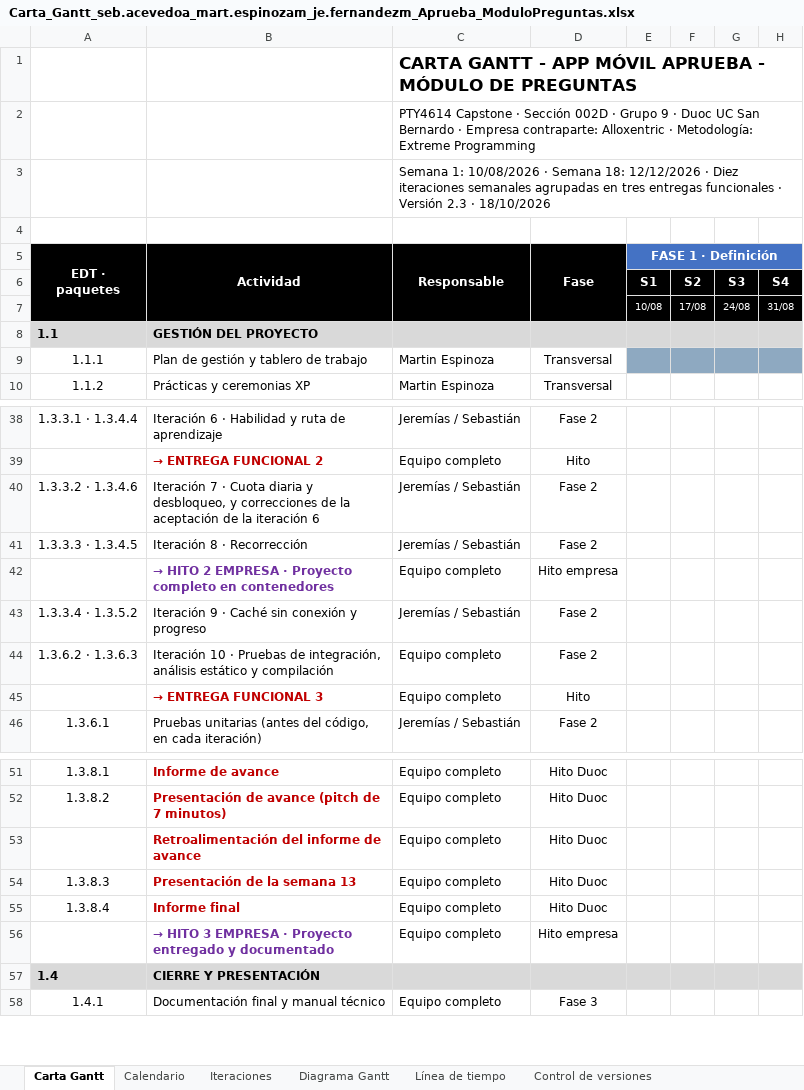
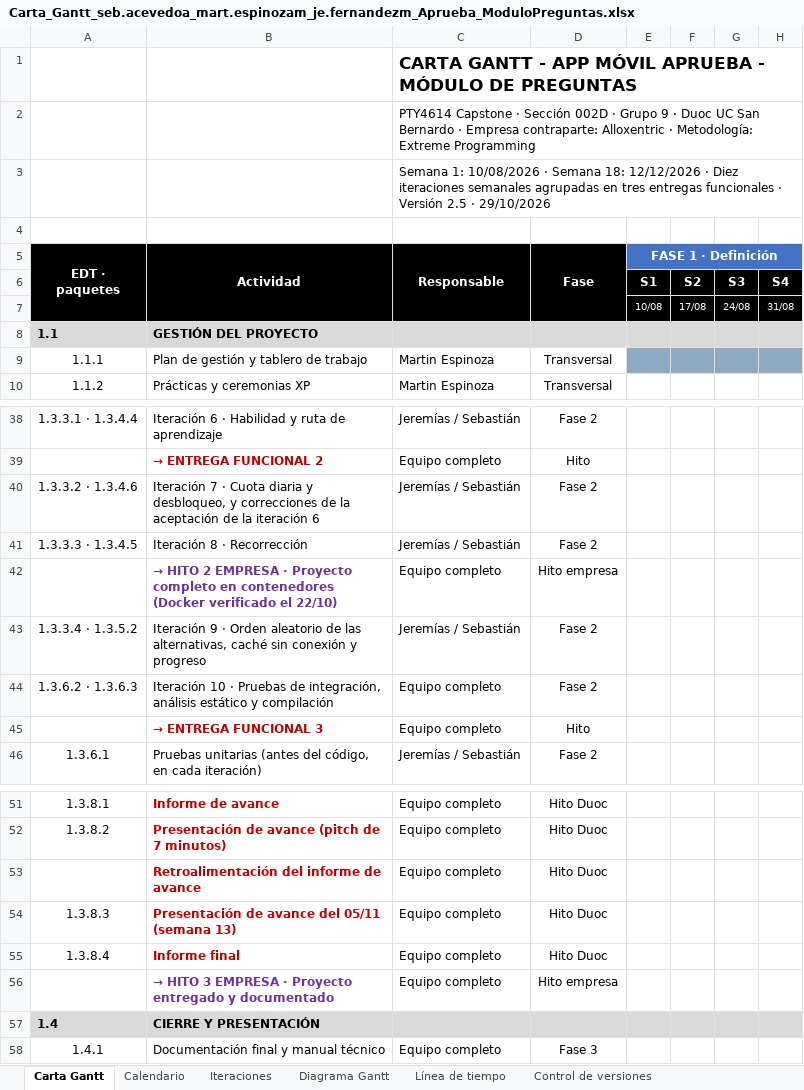
Before and after one commit to Jere4k1080/G9_seb.acevedoa_mart.espinozam_je.fernandezm, an Excel workbook: Fase 2/Evidencias Proyecto/Evidencias de documentación/Carta_Gantt_seb.acevedoa_mart.espinozam_je.fernandezm_Aprueba_ModuloPreguntas.xlsx, sheet Carta Gantt, drawn as a sheet; only a part is shown, gaps mark what is left out; values as stored, in another font and other column widths than the file's, no borders; charts and pictures not drawn; the diff names each change by its address in the sheet, - before the commit and + after, or states it on an @@ line.

Commit message:
docs: actualizar Gantt UML guia y capturas 09 a 12

```diff
--- a/Fase 2/Evidencias Proyecto/Evidencias de documentación/Carta_Gantt_seb.acevedoa_mart.espinozam_je.fernandezm_Aprueba_ModuloPreguntas.xlsx (sheet Carta Gantt)
+++ b/Fase 2/Evidencias Proyecto/Evidencias de documentación/Carta_Gantt_seb.acevedoa_mart.espinozam_je.fernandezm_Aprueba_ModuloPreguntas.xlsx (sheet Carta Gantt)
-C3 (Responsable): …· Versión 2.3 · 18/10/2026
+C3 (Responsable): …· Versión 2.5 · 29/10/2026
-B42 (Actividad): …en contenedores
+B42 (Actividad): …en contenedores (Docker verificado el 22/10)
-B43 (Actividad): …9 · Caché sin conexión…
+B43 (Actividad): …9 · Orden aleatorio de las alternativas, caché sin conexión…
-B54 (Actividad): Presentación de la semana 13
+B54 (Actividad): Presentación de avance del 05/11 (semana 13)
```
Also changed, not shown: sheet Control de versiones, sheet Iteraciones, sheet Diagrama Gantt, sheet Calendario, 6 other files.
